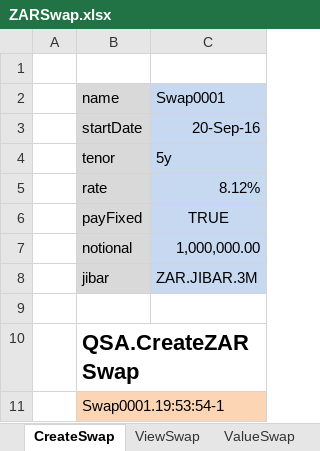
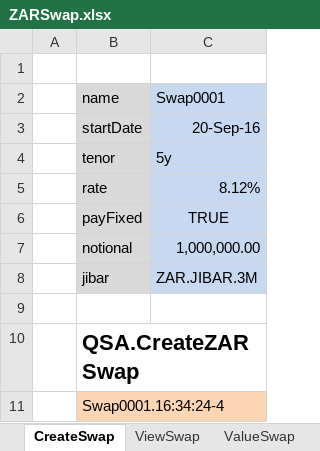
Before and after one commit to JamesLTaylor/QuantSA, an Excel workbook: ExcelExamples/ZARSwap.xlsx, sheet CreateSwap, drawn as a sheet; values as stored, in another font and other column widths than the file's, no borders; the diff names each change by its address in the sheet, - before the commit and + after, or states it on an @@ line.

Commit message:
Excel Sheet Update
Updated Excel sheets on Option and Swap Valuation.

```diff
--- a/ExcelExamples/ZARSwap.xlsx (sheet CreateSwap)
+++ b/ExcelExamples/ZARSwap.xlsx (sheet CreateSwap)
-B11 (name): Swap0001.19:53:54-1
+B11 (name): Swap0001.16:34:24-4
```
Also changed, not shown: sheet ValueSwap, ExcelExamples/EquityValuation.xlsx, ExcelExamples/FitCurveNelsonSiegel.xlsx, 9 other files.
